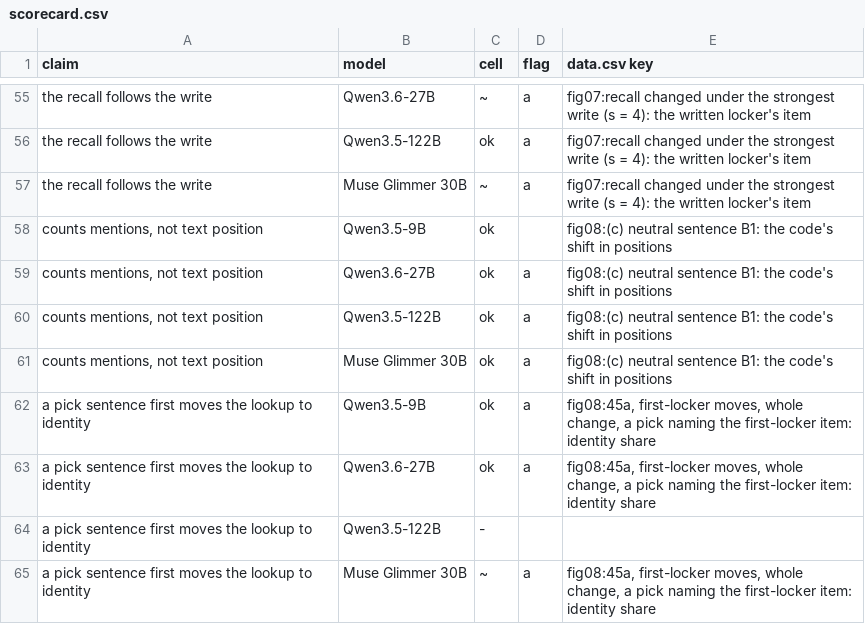
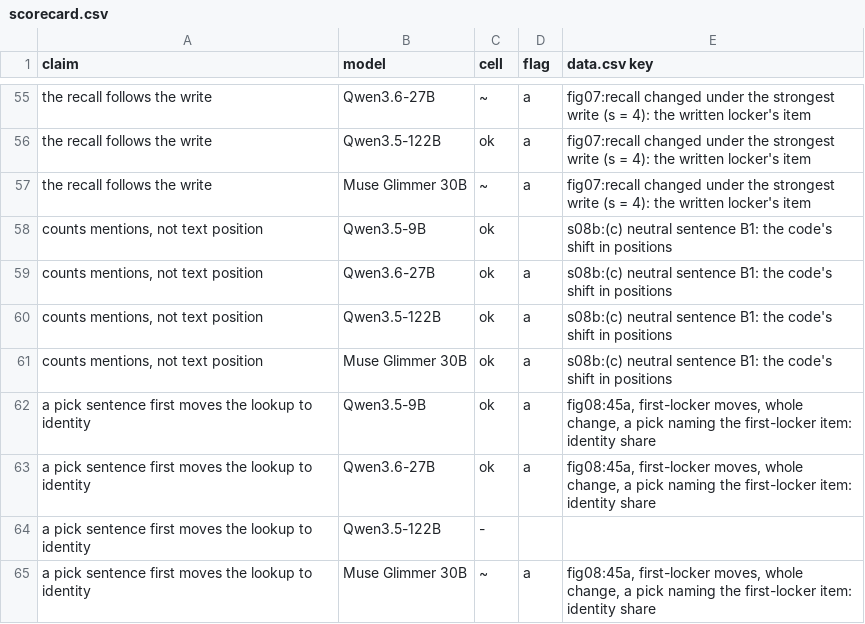
Before and after one commit to zach-perlman/bridge-jspace, a CSV file: figures/story/scorecard.csv, drawn as a sheet; only a part is shown, gaps mark what is left out.

```diff
--- a/figures/story/scorecard.csv
+++ b/figures/story/scorecard.csv
@@ -57,6 +57,6 @@ the recall follows the write,Qwen3.5-122B,ok,a,fig07:recall changed under the st
 the recall follows the write,Muse Glimmer 30B,~,a,fig07:recall changed under the strongest write (s = 4): the written locker's item
-"counts mentions, not text position",Qwen3.5-9B,ok,,fig08:(c) neutral sentence B1: the code's shift in positions
-"counts mentions, not text position",Qwen3.6-27B,ok,a,fig08:(c) neutral sentence B1: the code's shift in positions
-"counts mentions, not text position",Qwen3.5-122B,ok,a,fig08:(c) neutral sentence B1: the code's shift in positions
-"counts mentions, not text position",Muse Glimmer 30B,ok,a,fig08:(c) neutral sentence B1: the code's shift in positions
+"counts mentions, not text position",Qwen3.5-9B,ok,,s08b:(c) neutral sentence B1: the code's shift in positions
+"counts mentions, not text position",Qwen3.6-27B,ok,a,s08b:(c) neutral sentence B1: the code's shift in positions
+"counts mentions, not text position",Qwen3.5-122B,ok,a,s08b:(c) neutral sentence B1: the code's shift in positions
+"counts mentions, not text position",Muse Glimmer 30B,ok,a,s08b:(c) neutral sentence B1: the code's shift in positions
 a pick sentence first moves the lookup to identity,Qwen3.5-9B,ok,a,"fig08:45a, first-locker moves, whole change, a pick naming the first-locker item: identity share"
```
Also changed, not shown: 26 other files.
